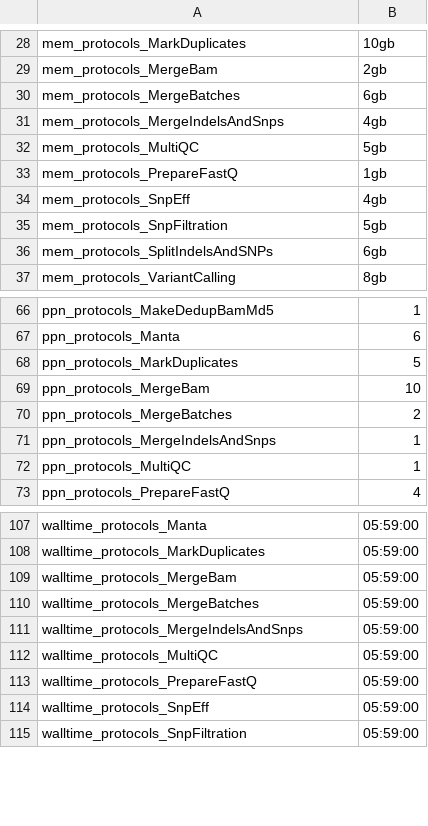
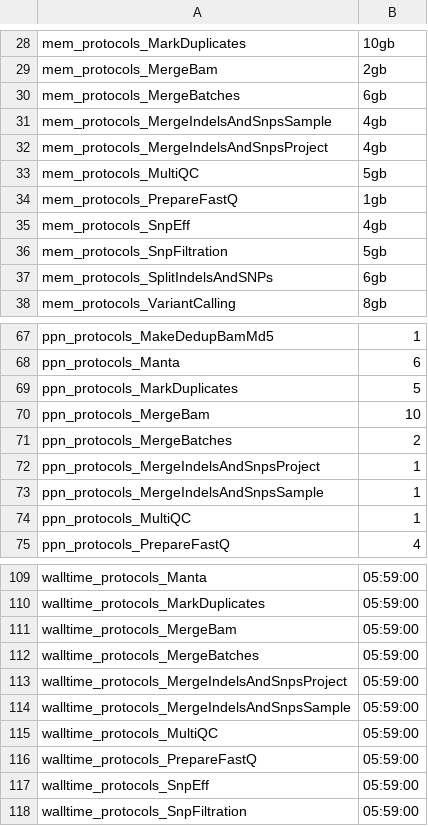
Before and after one commit to molgenis/NGS_DNA, a CSV file: parameters_resources_exome.csv, drawn as a sheet; only a part is shown, gaps mark what is left out.

```diff
--- a/parameters_resources_exome.csv
+++ b/parameters_resources_exome.csv
@@ -30,3 +30,4 @@ mem_protocols_MergeBam,2gb
 mem_protocols_MergeBatches,6gb
-mem_protocols_MergeIndelsAndSnps,4gb
+mem_protocols_MergeIndelsAndSnpsSample,4gb
+mem_protocols_MergeIndelsAndSnpsProject,4gb
 mem_protocols_MultiQC,5gb
@@ -70,3 +71,4 @@ ppn_protocols_MergeBam,10
 ppn_protocols_MergeBatches,2
-ppn_protocols_MergeIndelsAndSnps,1
+ppn_protocols_MergeIndelsAndSnpsProject,1
+ppn_protocols_MergeIndelsAndSnpsSample,1
 ppn_protocols_MultiQC,1
@@ -110,3 +112,4 @@ walltime_protocols_MergeBam,05:59:00
 walltime_protocols_MergeBatches,05:59:00
-walltime_protocols_MergeIndelsAndSnps,05:59:00
+walltime_protocols_MergeIndelsAndSnpsProject,05:59:00
+walltime_protocols_MergeIndelsAndSnpsSample,05:59:00
 walltime_protocols_MultiQC,05:59:00
```
Also changed, not shown: workflow.csv.
